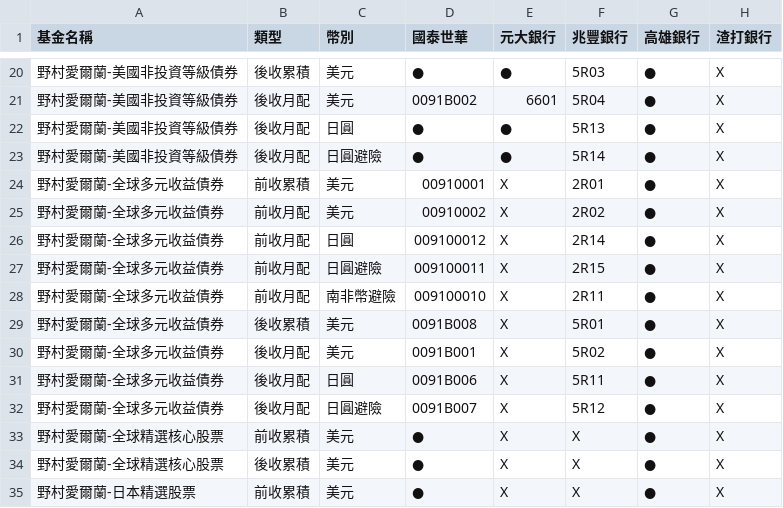
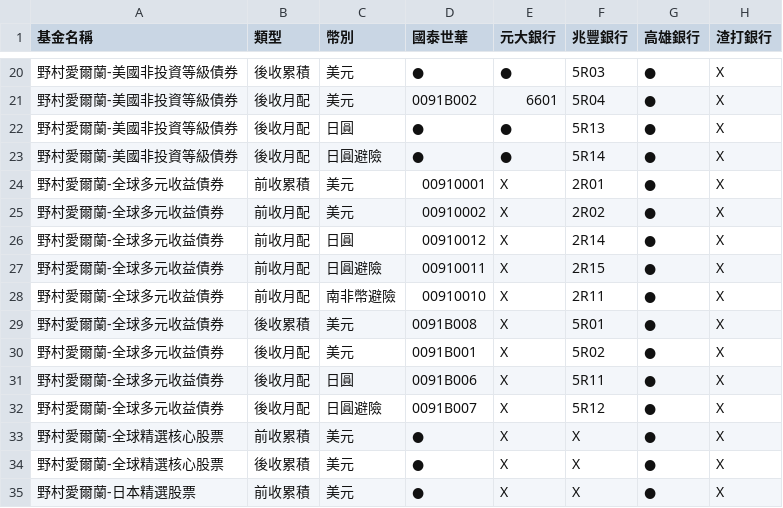
Before and after one commit to Nomucod/team1, a CSV file: off4.csv, drawn as a sheet; only a part is shown, gaps mark what is left out; the diff names each change by its address in the sheet, - before the commit and + after, or states it on an @@ line.

Commit message:
Add files via upload

```diff
--- a/off4.csv
+++ b/off4.csv
-D26 (國泰世華): 009100012
+D26 (國泰世華): 00910012
-D27 (國泰世華): 009100011
+D27 (國泰世華): 00910011
-D28 (國泰世華): 009100010
+D28 (國泰世華): 00910010
```
